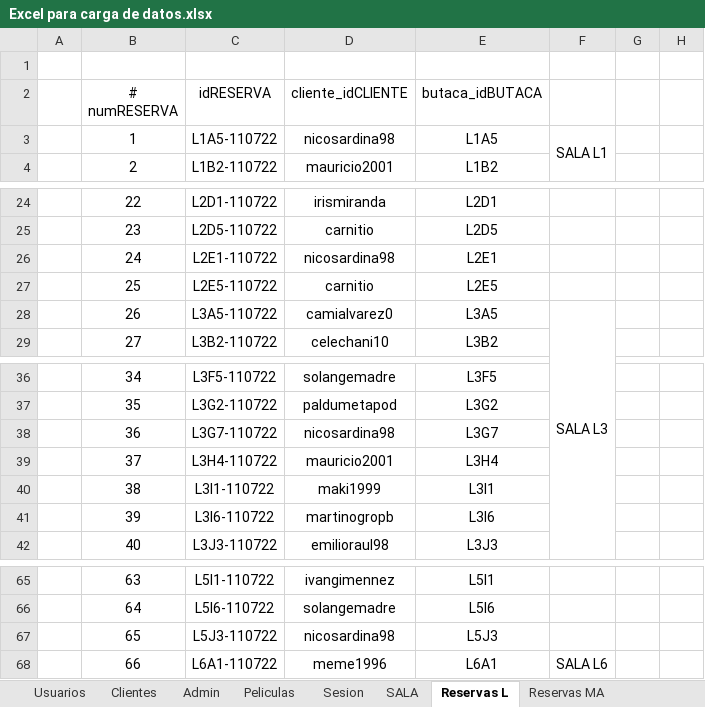
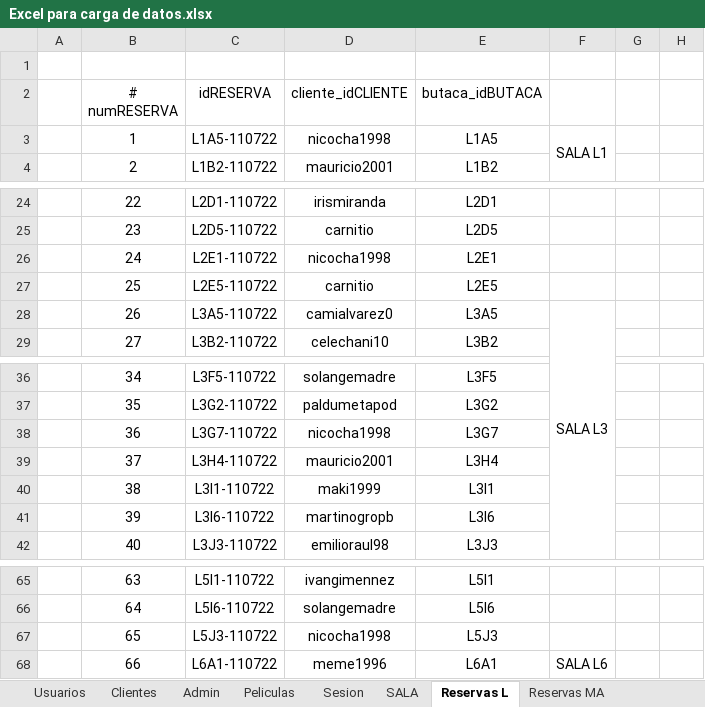
Before and after one commit to nicosardina98/CinemarSARDINA, an Excel workbook: Excel para carga de datos.xlsx, sheet Reservas L, drawn as a sheet; only a part is shown, gaps mark what is left out; values as stored, in another font and other column widths than the file's, no borders; the diff names each change by its address in the sheet, - before the commit and + after, or states it on an @@ line.

```diff
--- a/Excel para carga de datos.xlsx (sheet Reservas L)
+++ b/Excel para carga de datos.xlsx (sheet Reservas L)
-D3 (cliente_idCLIENTE): nicosardina98
+D3 (cliente_idCLIENTE): nicocha1998
-D26 (cliente_idCLIENTE): nicosardina98
+D26 (cliente_idCLIENTE): nicocha1998
-D38 (cliente_idCLIENTE): nicosardina98
+D38 (cliente_idCLIENTE): nicocha1998
-D67 (cliente_idCLIENTE): nicosardina98
+D67 (cliente_idCLIENTE): nicocha1998
```
Also changed, not shown: sheet Butacas, sheet Reservas V, hidden cells, 4 other files.
